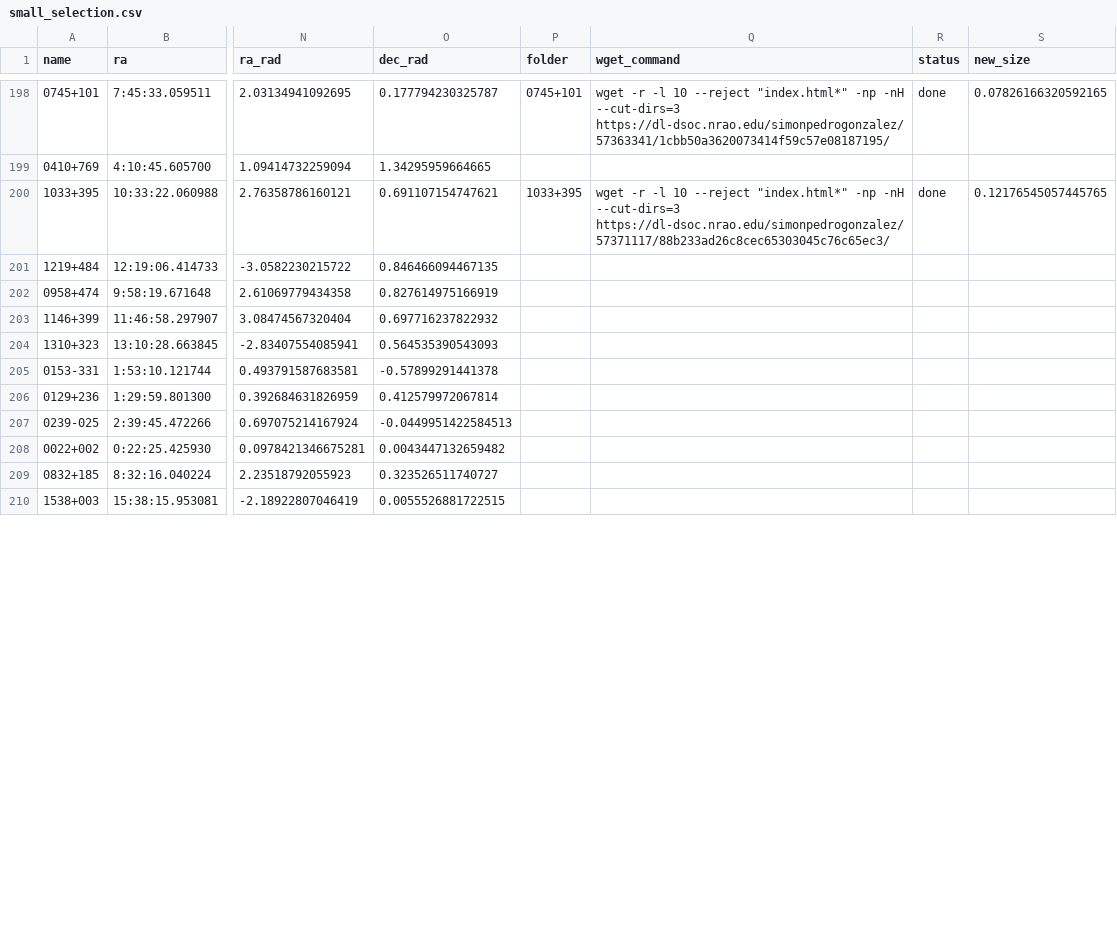
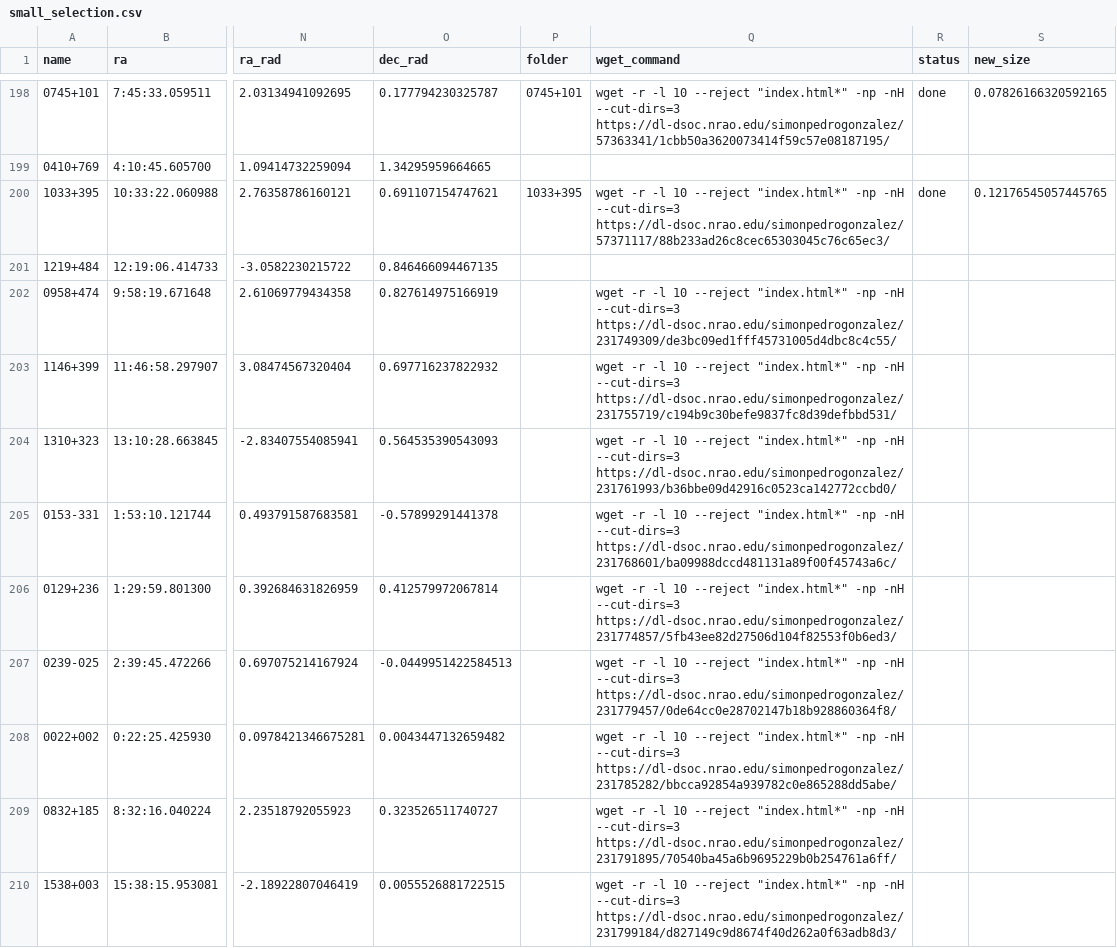
Before and after one commit to simonpedrogonzalez/radioastro-ml, a CSV file: collect/small_subset/small_selection.csv, drawn as a sheet; only a part is shown, gaps mark what is left out; the diff covers the shown part only; the diff names each change by its address in the sheet, - before the commit and + after, or states it on an @@ line.

Commit message:
add new download links

```diff
--- a/collect/small_subset/small_selection.csv
+++ b/collect/small_subset/small_selection.csv
-Q202 (wget_command): (empty)
+Q202 (wget_command): wget -r -l 10 --reject "index.html*" -np -nH --cut-dirs=3 https://dl-dsoc.nrao.edu/simonpedrogonzalez/231749309/de3bc09ed1fff45731005d4dbc8c4c55/
-Q203 (wget_command): (empty)
+Q203 (wget_command): wget -r -l 10 --reject "index.html*" -np -nH --cut-dirs=3 https://dl-dsoc.nrao.edu/simonpedrogonzalez/231755719/c194b9c30befe9837fc8d39defbbd531/
-Q204 (wget_command): (empty)
+Q204 (wget_command): wget -r -l 10 --reject "index.html*" -np -nH --cut-dirs=3 https://dl-dsoc.nrao.edu/simonpedrogonzalez/231761993/b36bbe09d42916c0523ca142772ccbd0/
-Q205 (wget_command): (empty)
+Q205 (wget_command): wget -r -l 10 --reject "index.html*" -np -nH --cut-dirs=3 https://dl-dsoc.nrao.edu/simonpedrogonzalez/231768601/ba09988dccd481131a89f00f45743a6c/
-Q206 (wget_command): (empty)
+Q206 (wget_command): wget -r -l 10 --reject "index.html*" -np -nH --cut-dirs=3 https://dl-dsoc.nrao.edu/simonpedrogonzalez/231774857/5fb43ee82d27506d104f82553f0b6ed3/
-Q207 (wget_command): (empty)
+Q207 (wget_command): wget -r -l 10 --reject "index.html*" -np -nH --cut-dirs=3 https://dl-dsoc.nrao.edu/simonpedrogonzalez/231779457/0de64cc0e28702147b18b928860364f8/
-Q208 (wget_command): (empty)
+Q208 (wget_command): wget -r -l 10 --reject "index.html*" -np -nH --cut-dirs=3 https://dl-dsoc.nrao.edu/simonpedrogonzalez/231785282/bbcca92854a939782c0e865288dd5abe/
-Q209 (wget_command): (empty)
+Q209 (wget_command): wget -r -l 10 --reject "index.html*" -np -nH --cut-dirs=3 https://dl-dsoc.nrao.edu/simonpedrogonzalez/231791895/70540ba45a6b9695229b0b254761a6ff/
-Q210 (wget_command): (empty)
+Q210 (wget_command): wget -r -l 10 --reject "index.html*" -np -nH --cut-dirs=3 https://dl-dsoc.nrao.edu/simonpedrogonzalez/231799184/d827149c9d8674f40d262a0f63adb8d3/
```
Also changed, not shown: 9 edited cells elsewhere in this file.
